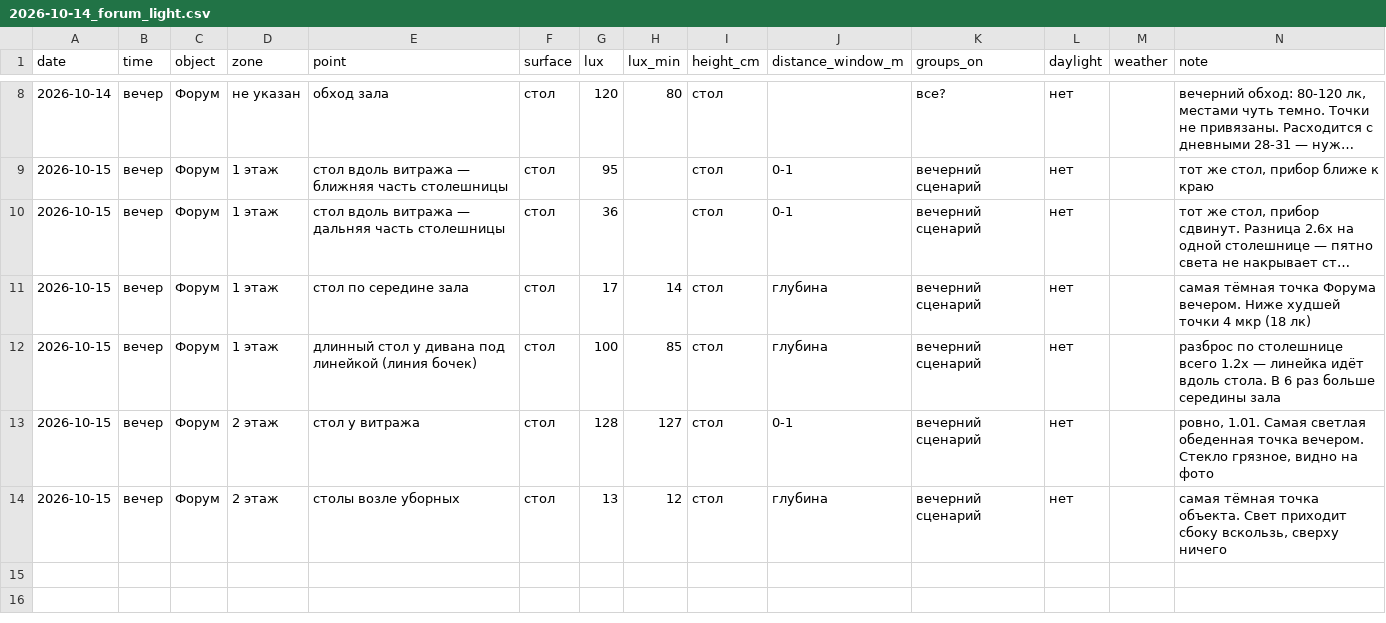
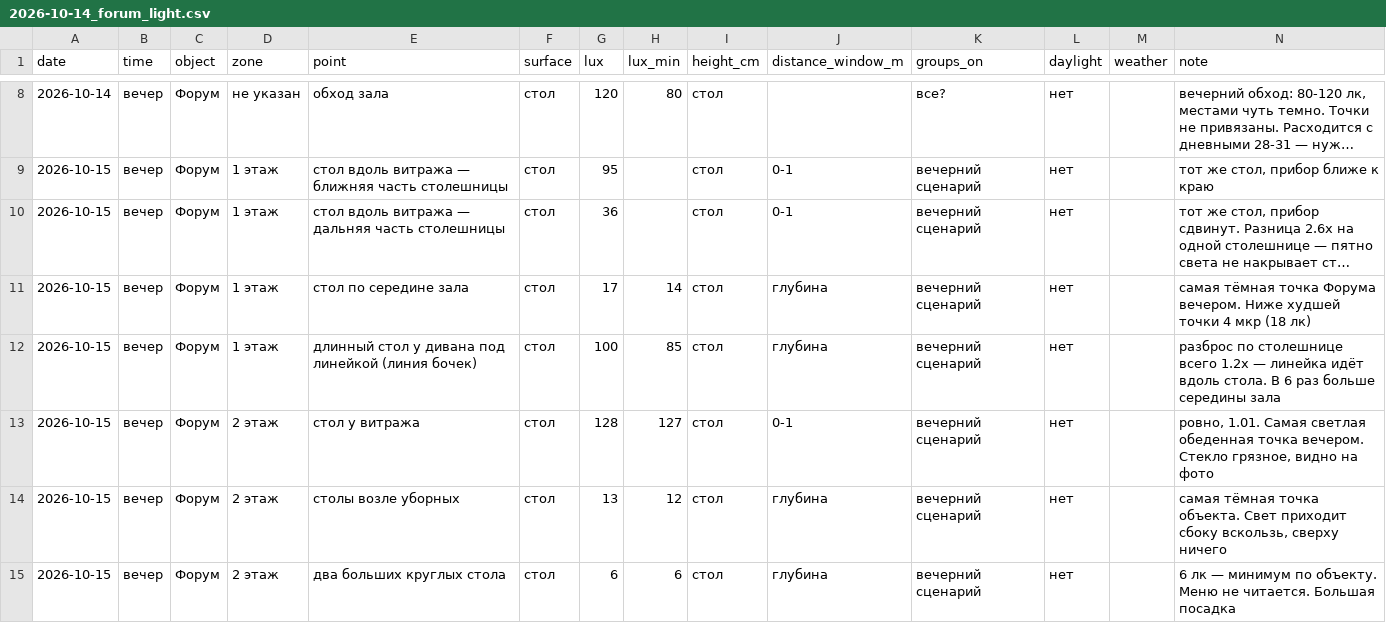
Before and after one commit to Asanov17-art/My-project, a CSV file: chechil-sensory-os/measurements/2026-10-14_forum_light.csv, drawn as a sheet; only a part is shown, gaps mark what is left out; long unchanged cells end in ….

```diff
--- a/chechil-sensory-os/measurements/2026-10-14_forum_light.csv
+++ b/chechil-sensory-os/measurements/2026-10-14_forum_light.csv
@@ -14 +14,2 @@ date,time,object,zone,point,surface,lux,lux_min,height_cm,distance_window_m,grou
 2026-10-15,вечер,Форум,2 этаж,столы возле уборных,стол,13,12,стол,глубина,вечерний сценарий,нет,,"самая тёмная точка объекта. Свет приходит сбоку вскользь, сверху ничего"
+2026-10-15,вечер,Форум,2 этаж,два больших круглых стола,стол,6,6,стол,глубина,вечерний сценарий,нет,,"6 лк — минимум по объекту. Меню не читается. Большая посадка"
```
Also changed, not shown: 1 other file.
